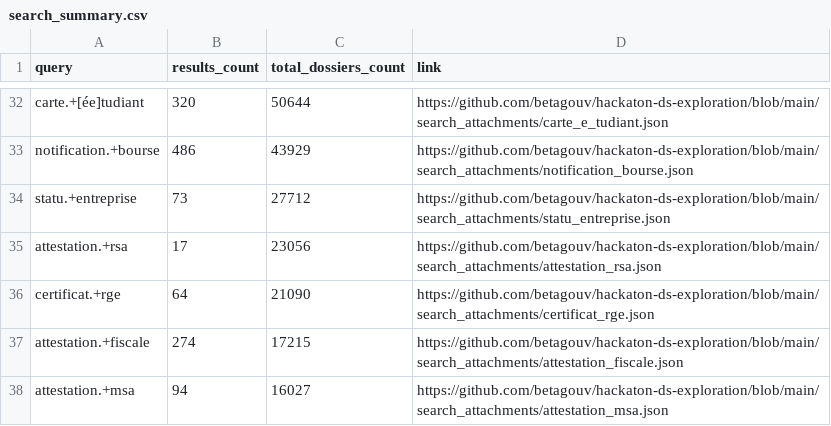
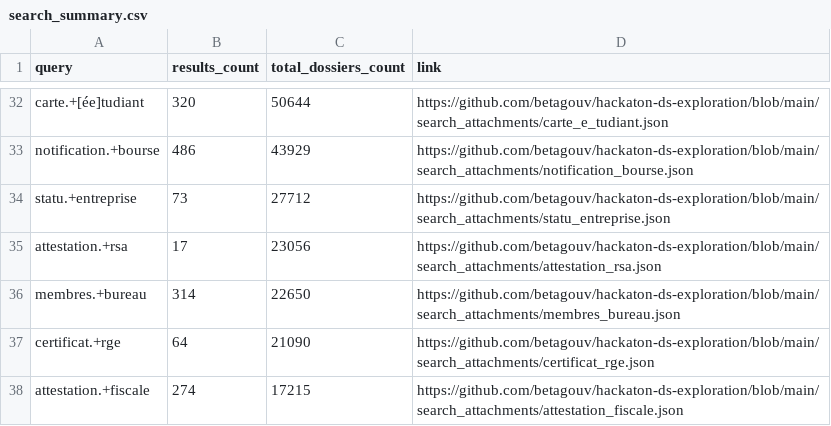
Before and after one commit to betagouv/hackaton-ds-exploration, a CSV file: search_summary.csv, drawn as a sheet; only a part is shown, gaps mark what is left out; the shorter side is filled out with more unchanged rows; the diff names each change by its address in the sheet, - before the commit and + after, or states it on an @@ line.

Commit message:
recherche membres bureau

```diff
--- a/search_summary.csv
+++ b/search_summary.csv
+row 36: membres.+bureau | 314 | 22650 | https://github.com/betagouv/hackaton-ds-exploration/blob/main/search_attachments/membres_bureau.json
```
Also changed, not shown: 2 other files.
